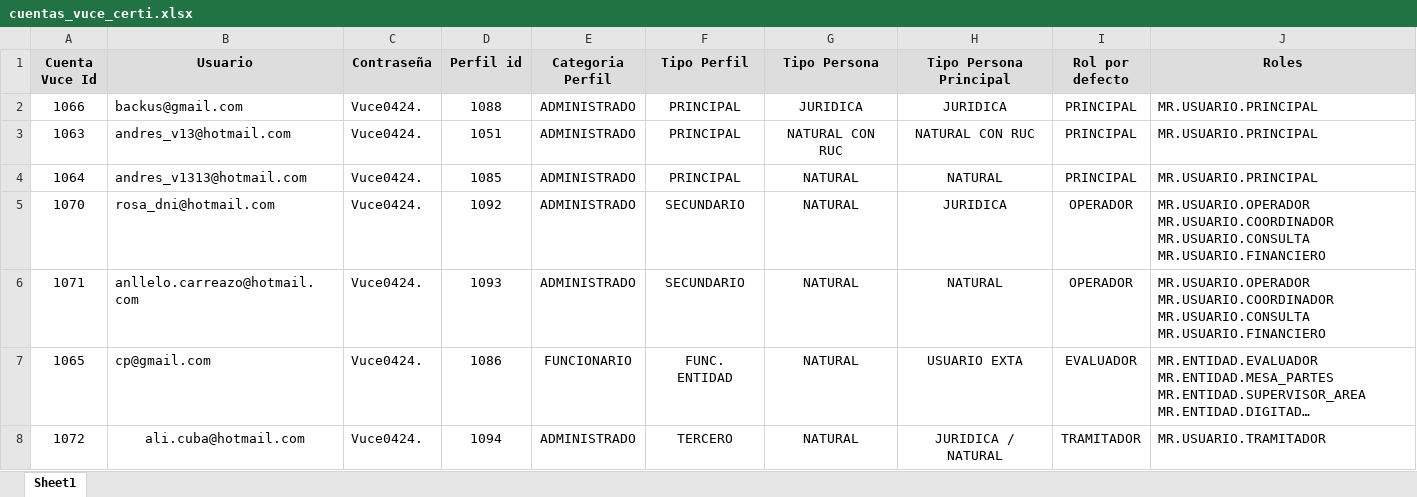
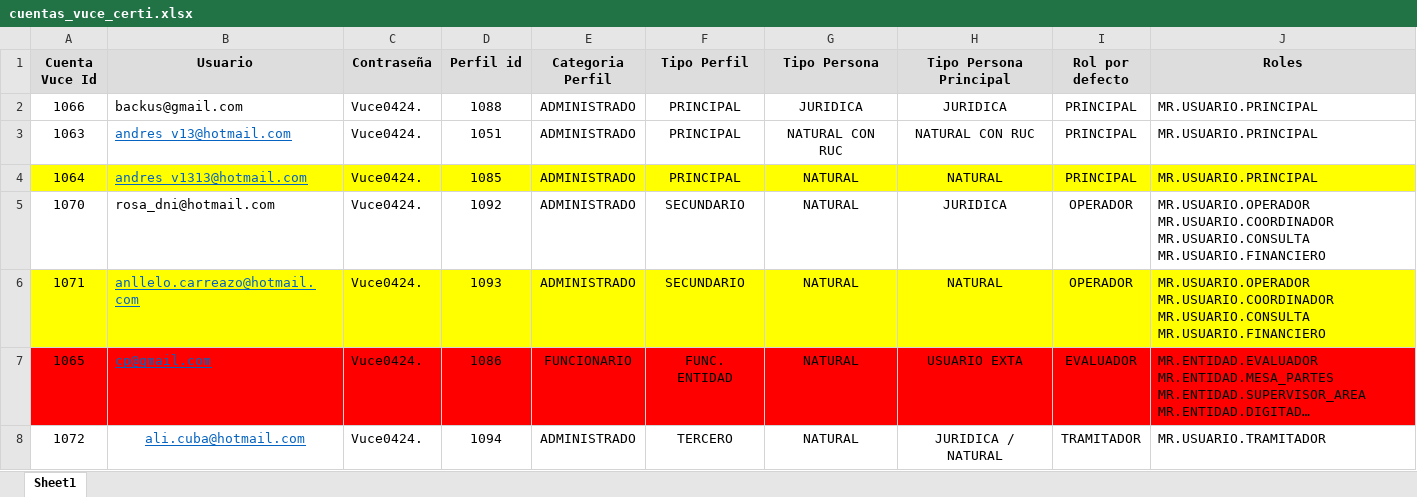
Before and after one commit to TheLastMVK/DocumentoVuce, an Excel workbook: PROYECTO MR/cuentas_vuce_certi.xlsx, sheet Sheet1, drawn as a sheet; long unchanged cells end in …; values as stored, in another font and other column widths than the file's, no borders; the diff names each change by its address in the sheet, - before the commit and + after, or states it on an @@ line.

```diff
--- a/PROYECTO MR/cuentas_vuce_certi.xlsx (sheet Sheet1)
+++ b/PROYECTO MR/cuentas_vuce_certi.xlsx (sheet Sheet1)
@@ B3:B4 underline: off → on, text colour: black → #0563C1 @@
-A4:J4 fill: none
+A4:J4 fill: #FFFF00
-A6:J6 fill: none
+A6:J6 fill: #FFFF00
@@ B6:B8 underline: off → on, text colour: black → #0563C1 @@
-A7:J7 fill: none
+A7:J7 fill: #FF0000
```
Also changed, not shown: PROYECTO MR/Asignados/PPS-MR-HU_GP.GP.003 Ver Bandeja de Pagos Administrado_v3.xlsx.
